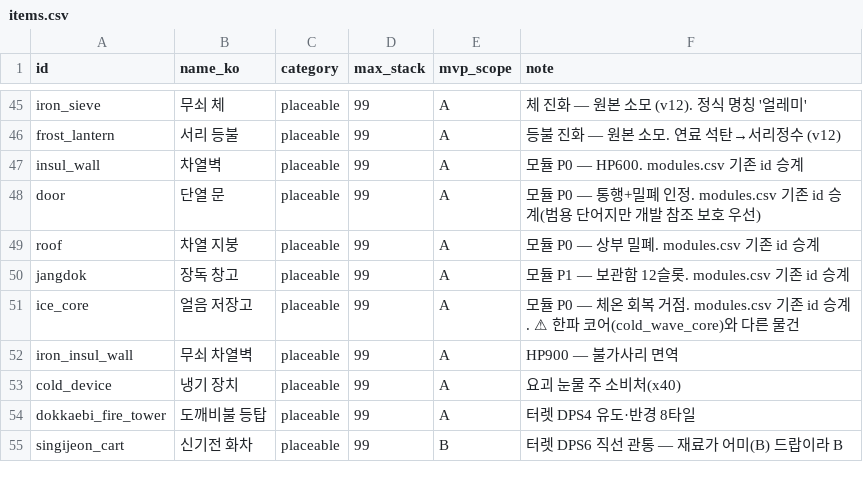
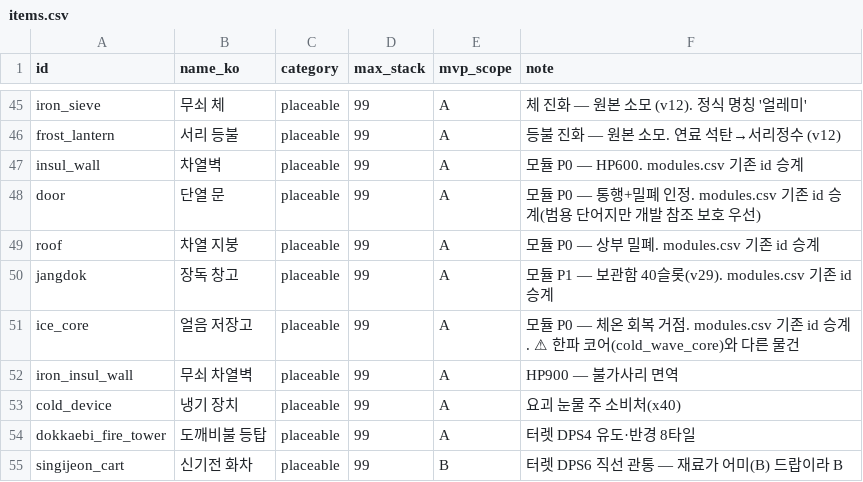
Before and after one commit to longzzo/visonAIGameDesignCrew, a CSV file: workspace/projects/pmrixgw33/kit/data/items.csv, drawn as a sheet; only a part is shown, gaps mark what is left out; the diff names each change by its address in the sheet, - before the commit and + after, or states it on an @@ line.

```diff
--- a/workspace/projects/pmrixgw33/kit/data/items.csv
+++ b/workspace/projects/pmrixgw33/kit/data/items.csv
-F50 (note): 모듈 P1 — 보관함 12슬롯. modules.csv 기존 id 승계
+F50 (note): 모듈 P1 — 보관함 40슬롯(v29). modules.csv 기존 id 승계
```
Also changed, not shown: workspace/projects/pmrixgw33/kit/data/crafting-tree.csv, workspace/projects/pmrixgw33/kit/data/globals.csv, 4 other files.
